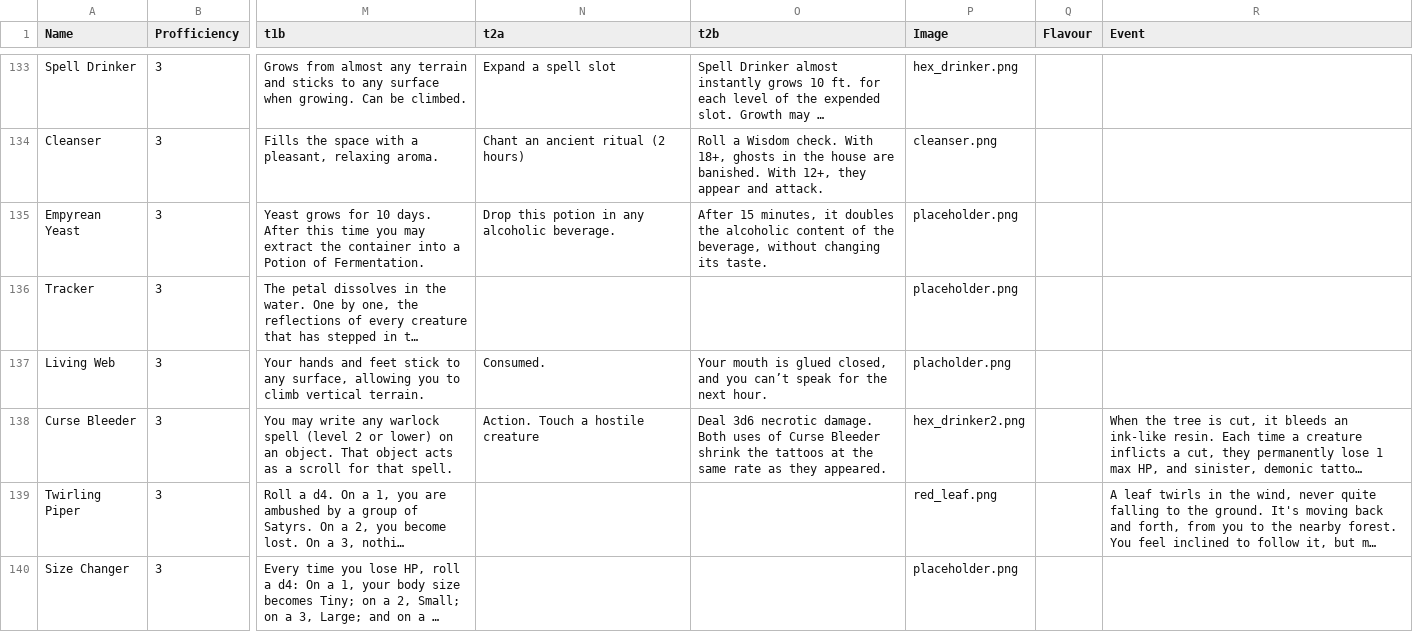
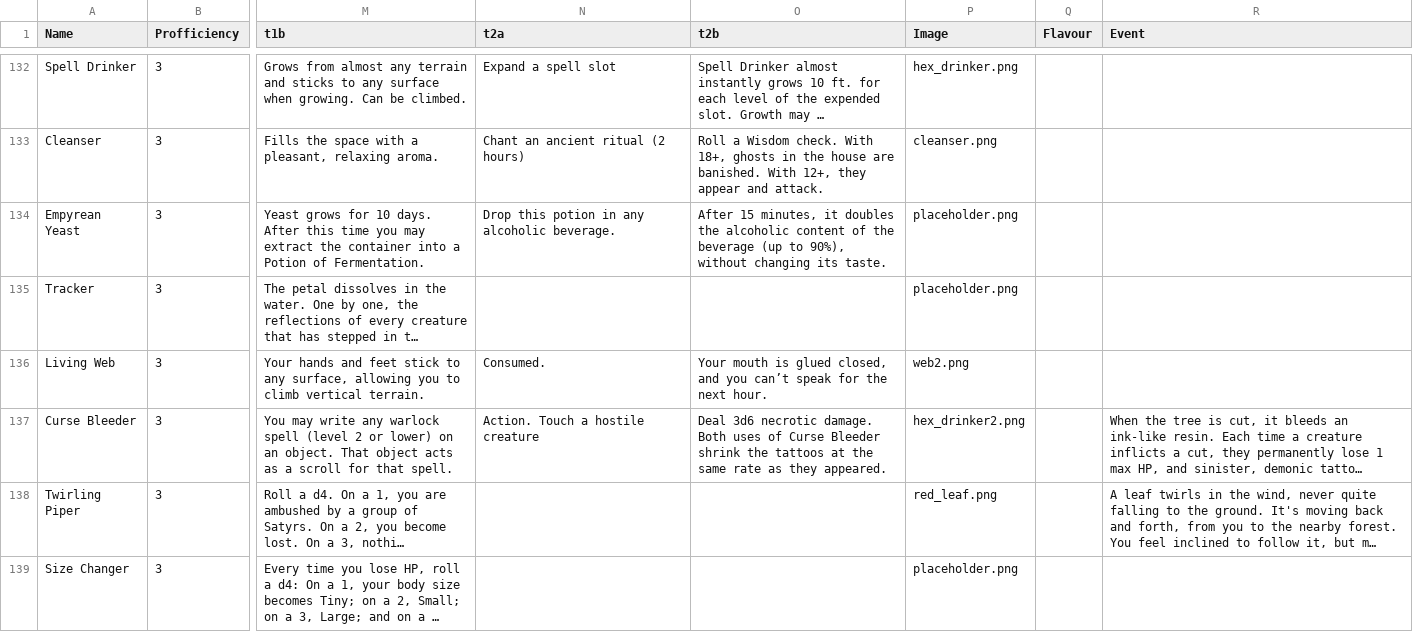
Before and after one commit to VitoJanko/DungeonsAndPlants, a CSV file: plant_list.csv, drawn as a sheet; only a part is shown, gaps mark what is left out; long unchanged cells end in …; addresses are those after the commit; the diff covers the shown part only; the diff names each change by its address in the sheet, - before the commit and + after, or states it on an @@ line.

```diff
--- a/plant_list.csv
+++ b/plant_list.csv
-O134 (t2b): …of the beverage, without changing…
+O134 (t2b): …of the beverage (up to 90%), without changing…
-P136 (Image): placholder.png
+P136 (Image): web2.png
```
Also changed, not shown: 1 removed row and 10 edited cells elsewhere in this file, 1 other file.
